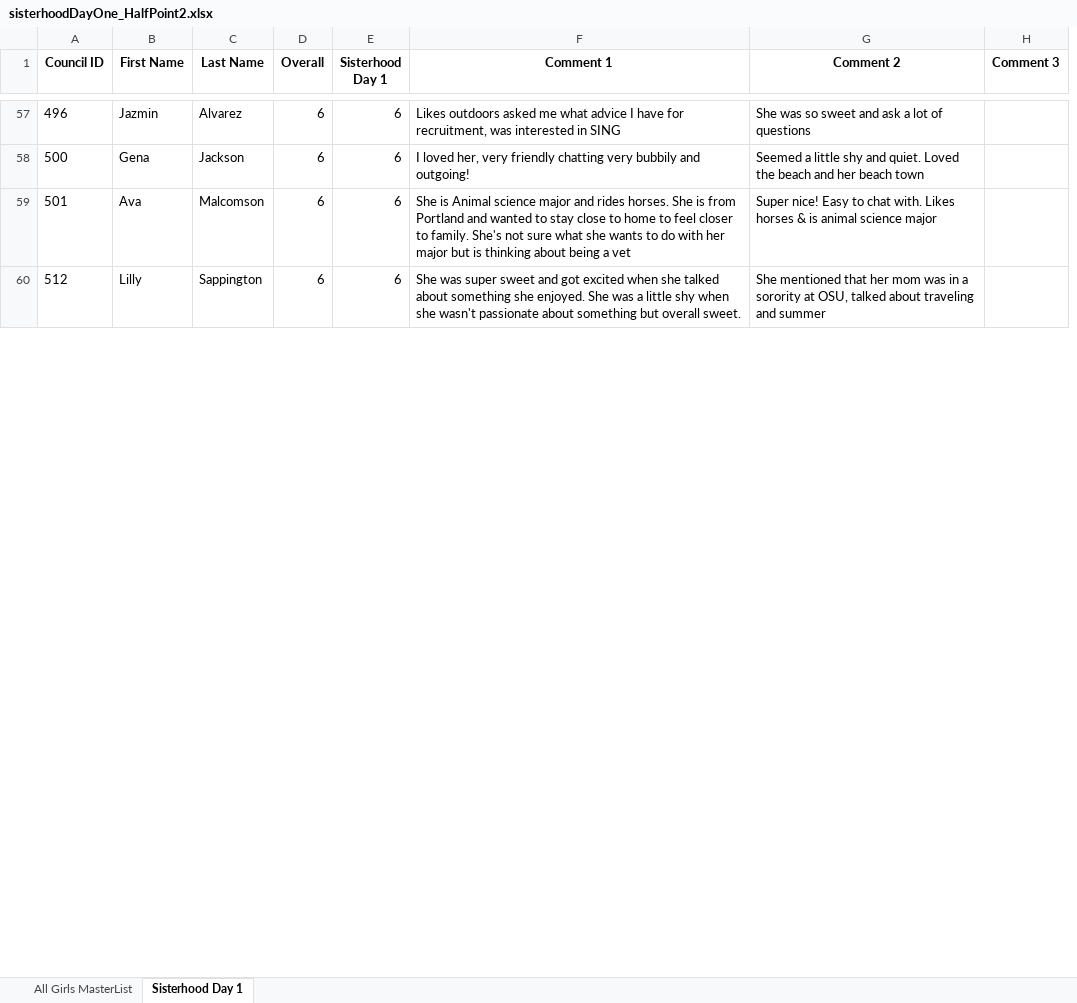
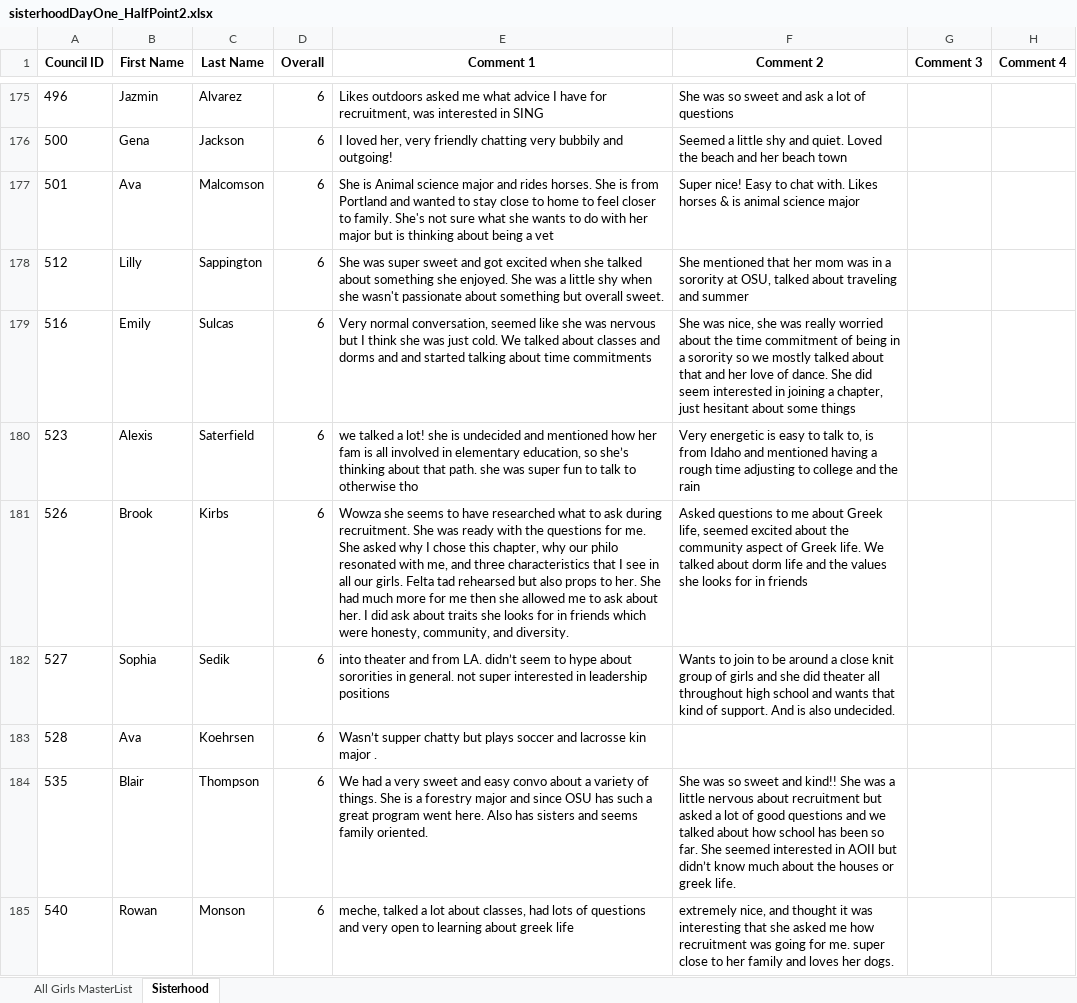
Before and after one commit to mannbella/recruitment_project, an Excel workbook: 10225/sisterhoodDayOne_HalfPoint2.xlsx, sheet Sisterhood, drawn as a sheet; only a part is shown, gaps mark what is left out; values as stored, in another font and other column widths than the file's, no borders; removed rows and columns are numbered as before the commit, all else as after; the diff covers the shown part only; the diff names each change by its address in the sheet, - before the commit and + after, or states it on an @@ line.

```diff
--- a/10225/sisterhoodDayOne_HalfPoint2.xlsx (sheet Sisterhood)
+++ b/10225/sisterhoodDayOne_HalfPoint2.xlsx (sheet Sisterhood)
-sheet tab: Sisterhood Day 1
+sheet tab: Sisterhood
-column E (Sisterhood Day 1), rows 57-60: all 6
+column H (Comment 4), empty
+row 179: 516 | Emily | Sulcas | 6 | Very normal conversation, seemed like she was nervous but I think she was just cold. We talked about classes and dorms and and started talking about time commitments | She was nice, she was really worried about the time commitment of being in a sorority so we mostly talked about that and her love of dance. She did seem interested in joining a chapter, just hesitant about some things
+row 180: 523 | Alexis | Saterfield | 6 | we talked a lot! she is undecided and mentioned how her fam is all involved in elementary education, so she’s thinking about that path. she was super fun to talk to otherwise tho | Very energetic is easy to talk to, is from Idaho and mentioned having a rough time adjusting to college and the rain
+row 181: 526 | Brook | Kirbs | 6 | Wowza she seems to have researched what to ask during recruitment. She was ready with the questions for me. She asked why I chose this chapter, why our philo resonated with me, and three characteristics that I see in all our girls. Felta tad rehearsed but also props to her. She had much more for me then she allowed me to ask about her. I did ask about traits she looks for in friends which were honesty, community, and diversity. | Asked questions to me about Greek life, seemed excited about the community aspect of Greek life. We talked about dorm life and the values she looks for in friends
+row 182: 527 | Sophia | Sedik | 6 | into theater and from LA. didn’t seem to hype about sororities in general. not super interested in leadership positions | Wants to join to be around a close knit group of girls and she did theater all throughout high school and wants that kind of support. And is also undecided.
+row 183: 528 | Ava | Koehrsen | 6 | Wasn’t supper chatty but plays soccer and lacrosse kin major .
+row 184: 535 | Blair | Thompson | 6 | We had a very sweet and easy convo about a variety of things. She is a forestry major and since OSU has such a great program went here. Also has sisters and seems family oriented. | She was so sweet and kind!! She was a little nervous about recruitment but asked a lot of good questions and we talked about how school has been so far. She seemed interested in AOII but didn’t know much about the houses or greek life.
+row 185: 540 | Rowan | Monson | 6 | meche, talked a lot about classes, had lots of questions and very open to learning about greek life | extremely nice, and thought it was interesting that she asked me how recruitment was going for me. super close to her family and loves her dogs.
```
Also changed, not shown: 133 added rows and 1 edited cell elsewhere in this sheet, sheet All Girls MasterList, 10225/sisterhoodDayOne_HalfPoint3.xlsx, 10225/sisterhoodDayOne_HalfPoint4.xlsx, 10 other files.
